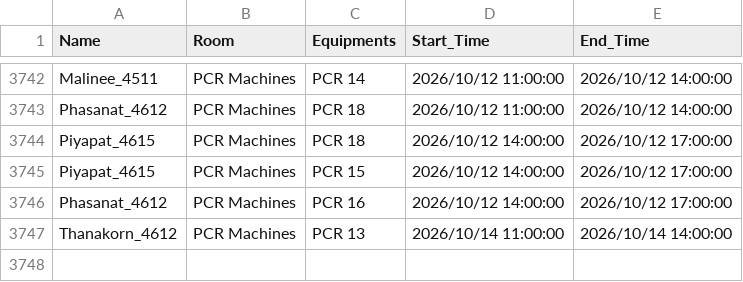
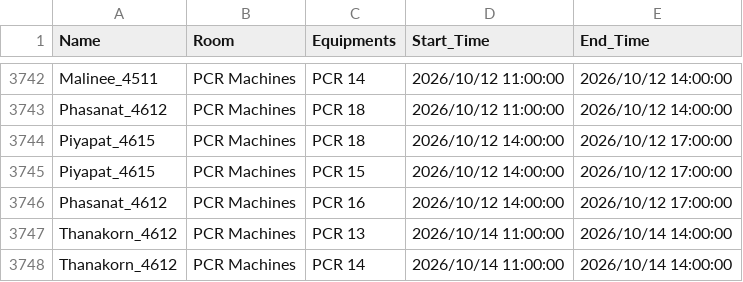
Before and after one commit to GeneticsKU/Lab-Equipments_Reservation, a CSV file: pcr_data.csv, drawn as a sheet; only a part is shown, gaps mark what is left out.

Commit message:
Update pcr_data.csv

```diff
--- a/pcr_data.csv
+++ b/pcr_data.csv
@@ -3747 +3747,2 @@ Phasanat_4612,PCR Machines,PCR 16,2026/10/12 14:00:00,2026/10/12 17:00:00
 Thanakorn_4612,PCR Machines,PCR 13,2026/10/14 11:00:00,2026/10/14 14:00:00
+Thanakorn_4612,PCR Machines,PCR 14,2026/10/14 11:00:00,2026/10/14 14:00:00
```
